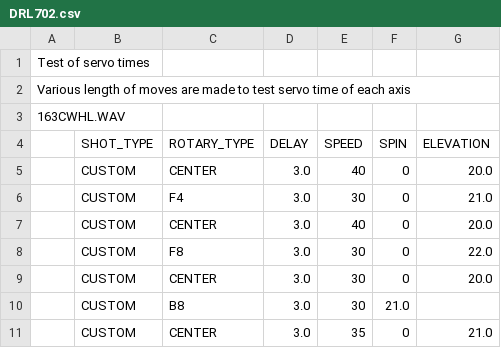
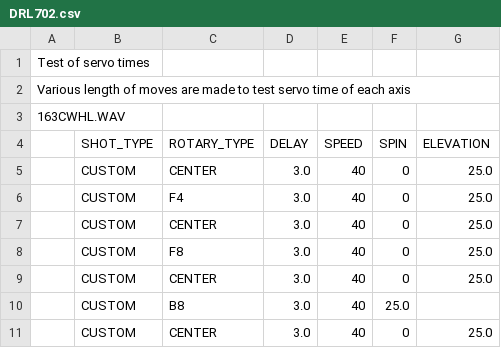
Before and after one commit to davidcjordan/drills, a CSV file: DRL702.csv, drawn as a sheet.

Commit message:
removed all servos except rotary

```diff
--- a/DRL702.csv
+++ b/DRL702.csv
@@ -4,8 +4,8 @@ Various length of moves are made to test servo time of each axis
 ,SHOT_TYPE,ROTARY_TYPE,DELAY,SPEED,SPIN,ELEVATION
-,CUSTOM,CENTER,3.0,40,0,20.0
-,CUSTOM,F4,3.0,30,0,21.0
-,CUSTOM,CENTER,3.0,40,0,20.0
-,CUSTOM,F8,3.0,30,0,22.0
-,CUSTOM,CENTER,3.0,30,0,20.0
-,CUSTOM,B8,3.0,30,21.0
-,CUSTOM,CENTER,3.0,35,0,21.0
+,CUSTOM,CENTER,3.0,40,0,25.0
+,CUSTOM,F4,3.0,40,0,25.0
+,CUSTOM,CENTER,3.0,40,0,25.0
+,CUSTOM,F8,3.0,40,0,25.0
+,CUSTOM,CENTER,3.0,40,0,25.0
+,CUSTOM,B8,3.0,40,25.0
+,CUSTOM,CENTER,3.0,40,0,25.0
```
